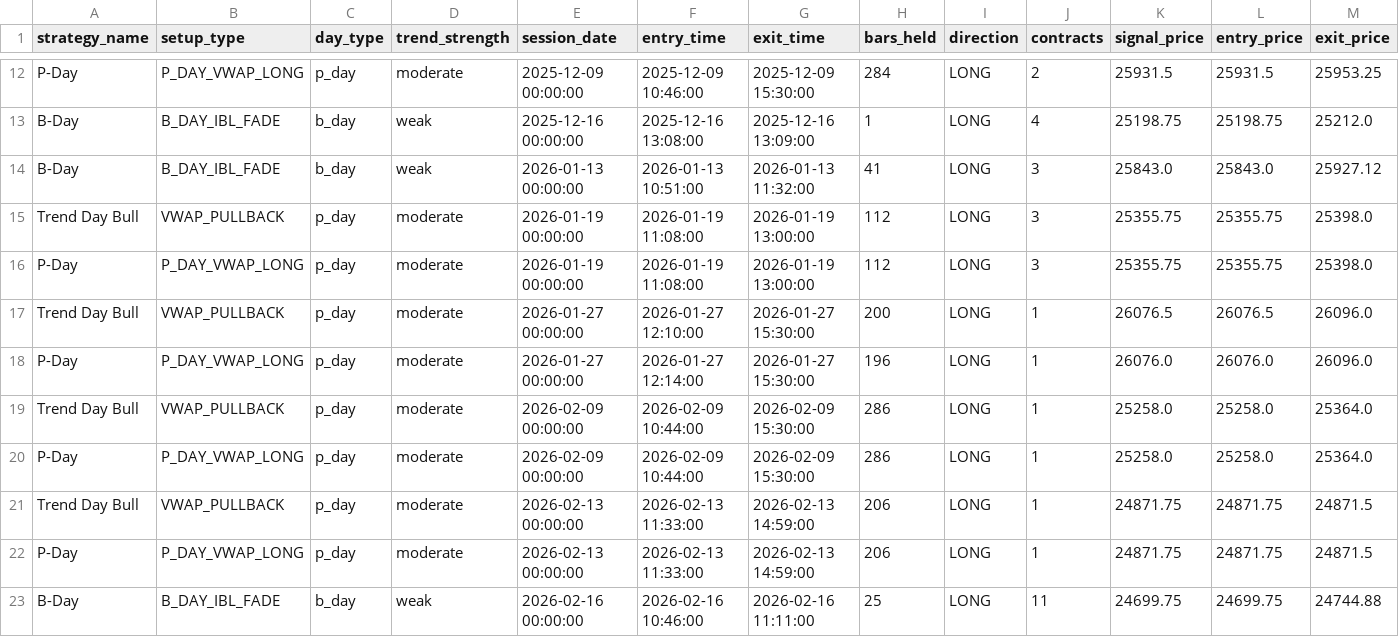
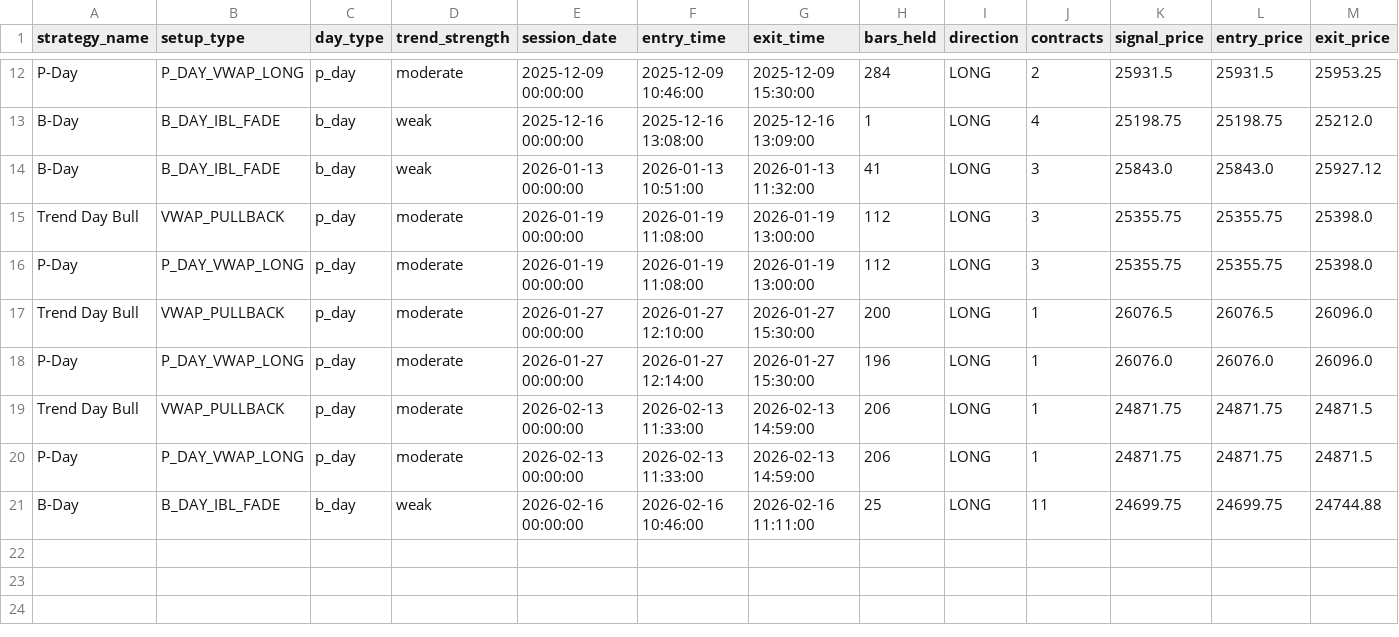
Before and after one commit to LePhanFF/BookMapOrderFlowStudies, a CSV file: output/trade_log.csv, drawn as a sheet; only a part is shown, gaps mark what is left out; rows hold the shown columns only; the diff names each change by its address in the sheet, - before the commit and + after, or states it on an @@ line.

```diff
--- a/output/trade_log.csv
+++ b/output/trade_log.csv
-row 19: Trend Day Bull | VWAP_PULLBACK | p_day | moderate | 2026-02-09 00:00:00 | 2026-02-09 10:44:00 | 2026-02-09 15:30:00 | 286 | LONG | 1 | 25258.0 | 25258.0 | 25364.0
-row 20: P-Day | P_DAY_VWAP_LONG | p_day | moderate | 2026-02-09 00:00:00 | 2026-02-09 10:44:00 | 2026-02-09 15:30:00 | 286 | LONG | 1 | 25258.0 | 25258.0 | 25364.0
```
Also changed, not shown: 5 other files.
